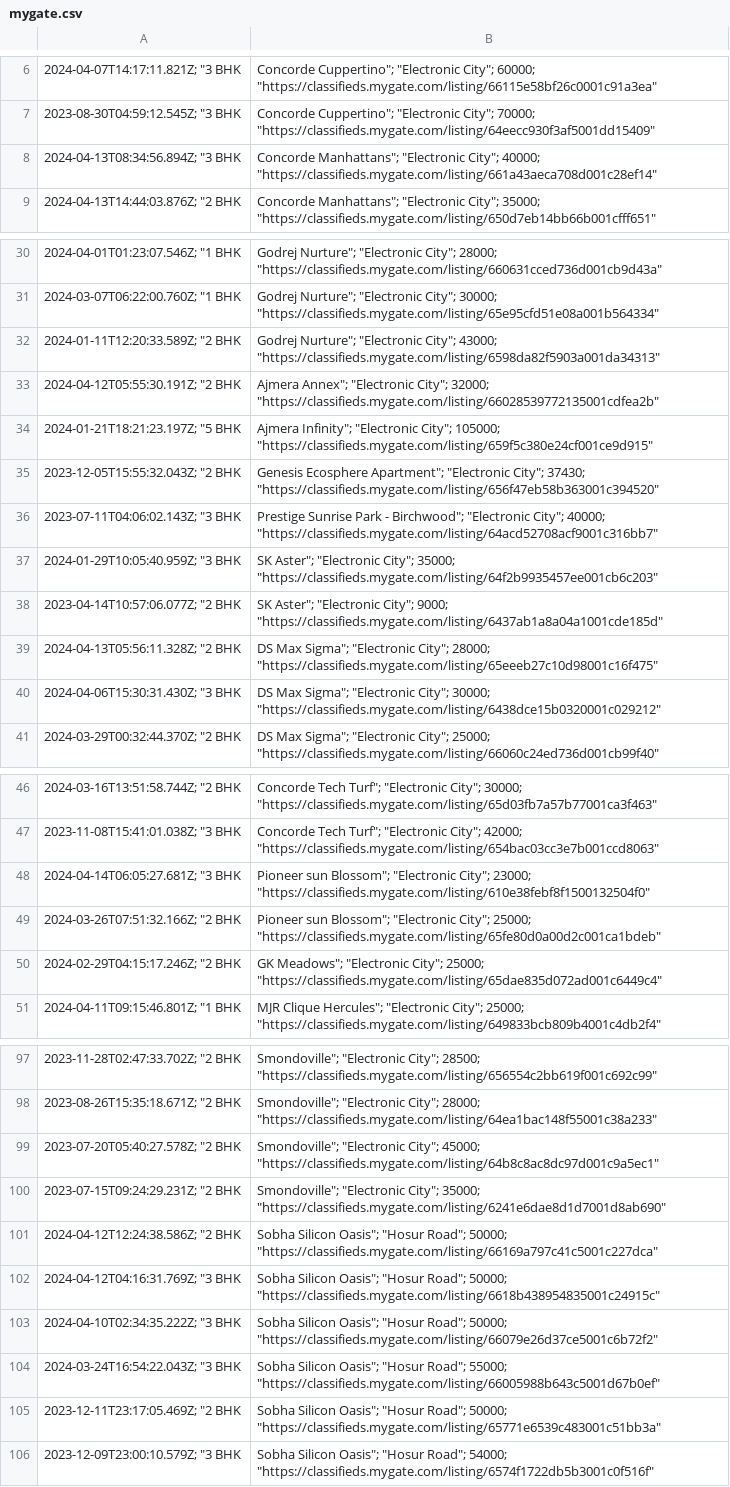
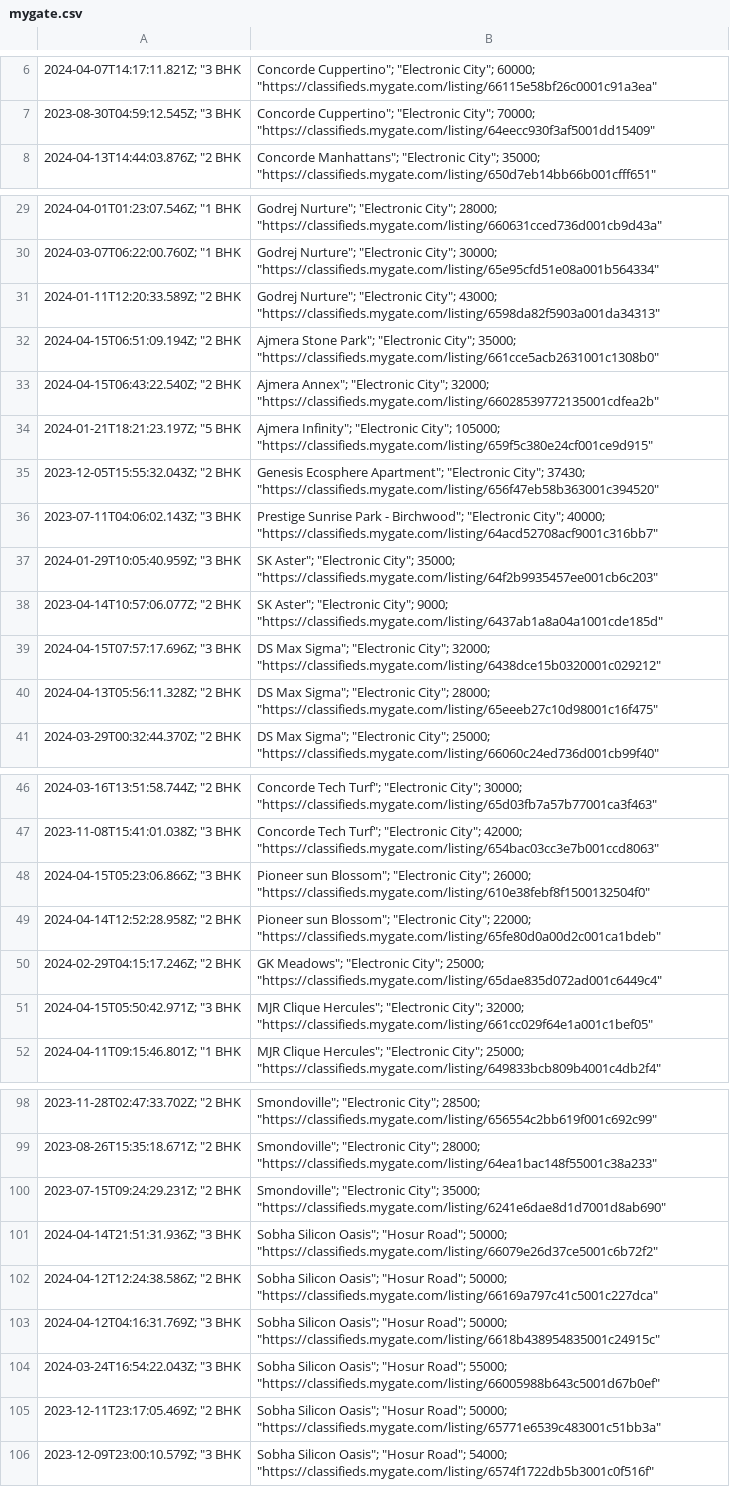
Before and after one commit to KShivendu/blr-societies, a CSV file: data/mygate.csv, drawn as a sheet; only a part is shown, gaps mark what is left out; removed rows and columns are numbered as before the commit, all else as after; the diff covers the shown part only; the diff names each change by its address in the sheet, - before the commit and + after, or states it on an @@ line.

```diff
--- a/data/mygate.csv
+++ b/data/mygate.csv
-row 8: 2024-04-13T08:34:56.894Z; "3 BHK | Concorde Manhattans"; "Electronic City"; 40000; "https://classifieds.mygate.com/listing/661a43aeca708d001c28ef14"
+row 32: 2024-04-15T06:51:09.194Z; "2 BHK | Ajmera Stone Park"; "Electronic City"; 35000; "https://classifieds.mygate.com/listing/661cce5acb2631001c1308b0"
-A33: 2024-04-12T05:55:30.191Z; "2 BHK
+A33: 2024-04-15T06:43:22.540Z; "2 BHK
+row 39: 2024-04-15T07:57:17.696Z; "3 BHK | DS Max Sigma"; "Electronic City"; 32000; "https://classifieds.mygate.com/listing/6438dce15b0320001c029212"
-row 40: 2024-04-06T15:30:31.430Z; "3 BHK | DS Max Sigma"; "Electronic City"; 30000; "https://classifieds.mygate.com/listing/6438dce15b0320001c029212"
-A48: 2024-04-14T06:05:27.681Z; "3 BHK
+A48: 2024-04-15T05:23:06.866Z; "3 BHK
-B48: …"Electronic City"; 23000; "https://classifieds.mygate.com/listing/610e38febf8f1500132504f0"
+B48: …"Electronic City"; 26000; "https://classifieds.mygate.com/listing/610e38febf8f1500132504f0"
-A49: 2024-03-26T07:51:32.166Z; "2 BHK
+A49: 2024-04-14T12:52:28.958Z; "2 BHK
-B49: …"Electronic City"; 25000; "https://classifieds.mygate.com/listing/65fe80d0a00d2c001ca1bdeb"
+B49: …"Electronic City"; 22000; "https://classifieds.mygate.com/listing/65fe80d0a00d2c001ca1bdeb"
+row 51: 2024-04-15T05:50:42.971Z; "3 BHK | MJR Clique Hercules"; "Electronic City"; 32000; "https://classifieds.mygate.com/listing/661cc029f64e1a001c1bef05"
-row 99: 2023-07-20T05:40:27.578Z; "2 BHK | Smondoville"; "Electronic City"; 45000; "https://classifieds.mygate.com/listing/64b8c8ac8dc97d001c9a5ec1"
+row 101: 2024-04-14T21:51:31.936Z; "3 BHK | Sobha Silicon Oasis"; "Hosur Road"; 50000; "https://classifieds.mygate.com/listing/66079e26d37ce5001c6b72f2"
-row 103: 2024-04-10T02:34:35.222Z; "3 BHK | Sobha Silicon Oasis"; "Hosur Road"; 50000; "https://classifieds.mygate.com/listing/66079e26d37ce5001c6b72f2"
```
Also changed, not shown: 2 added rows, 2 removed rows and 3 edited cells elsewhere in this file.
